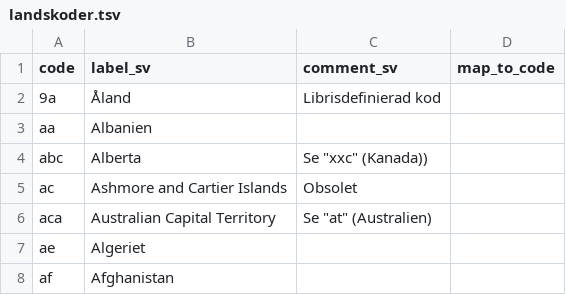
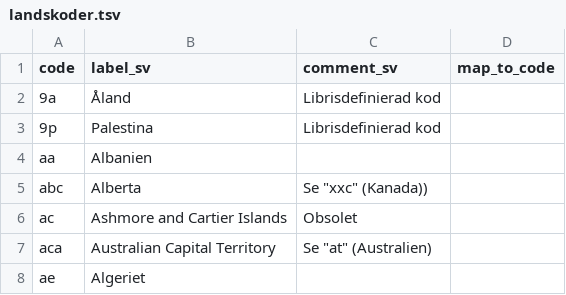
Before and after one commit to libris/definitions, a TSV file: source/landskoder.tsv, drawn as a sheet; only a part is shown; the shorter side is filled out with more unchanged rows.

Commit message:
Add missing librisdefined countrycode

```diff
--- a/source/landskoder.tsv
+++ b/source/landskoder.tsv
@@ -2,2 +2,3 @@ code	label_sv	comment_sv	map_to_code
 9a	Åland	Librisdefinierad kod	
+9p	Palestina	Librisdefinierad kod	
 aa	Albanien		
```
